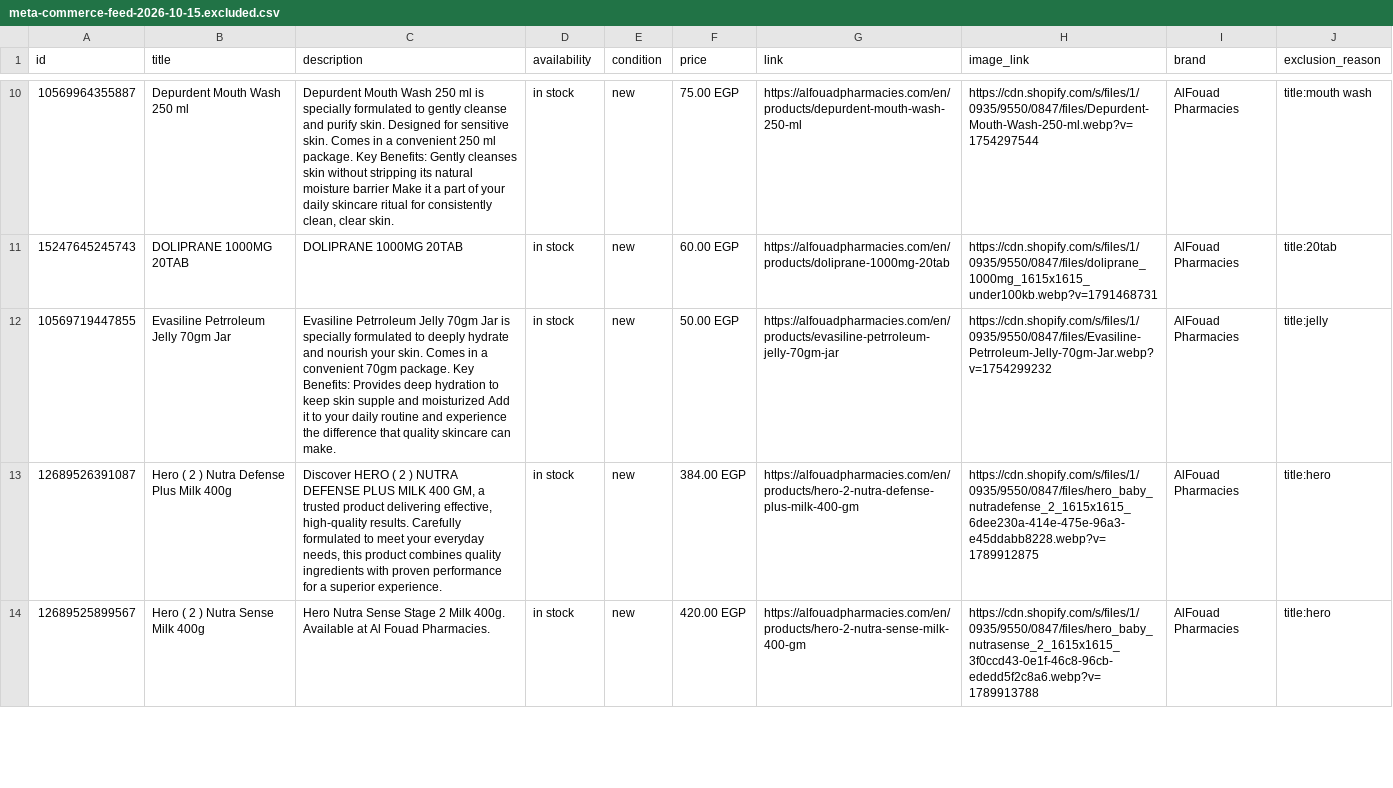
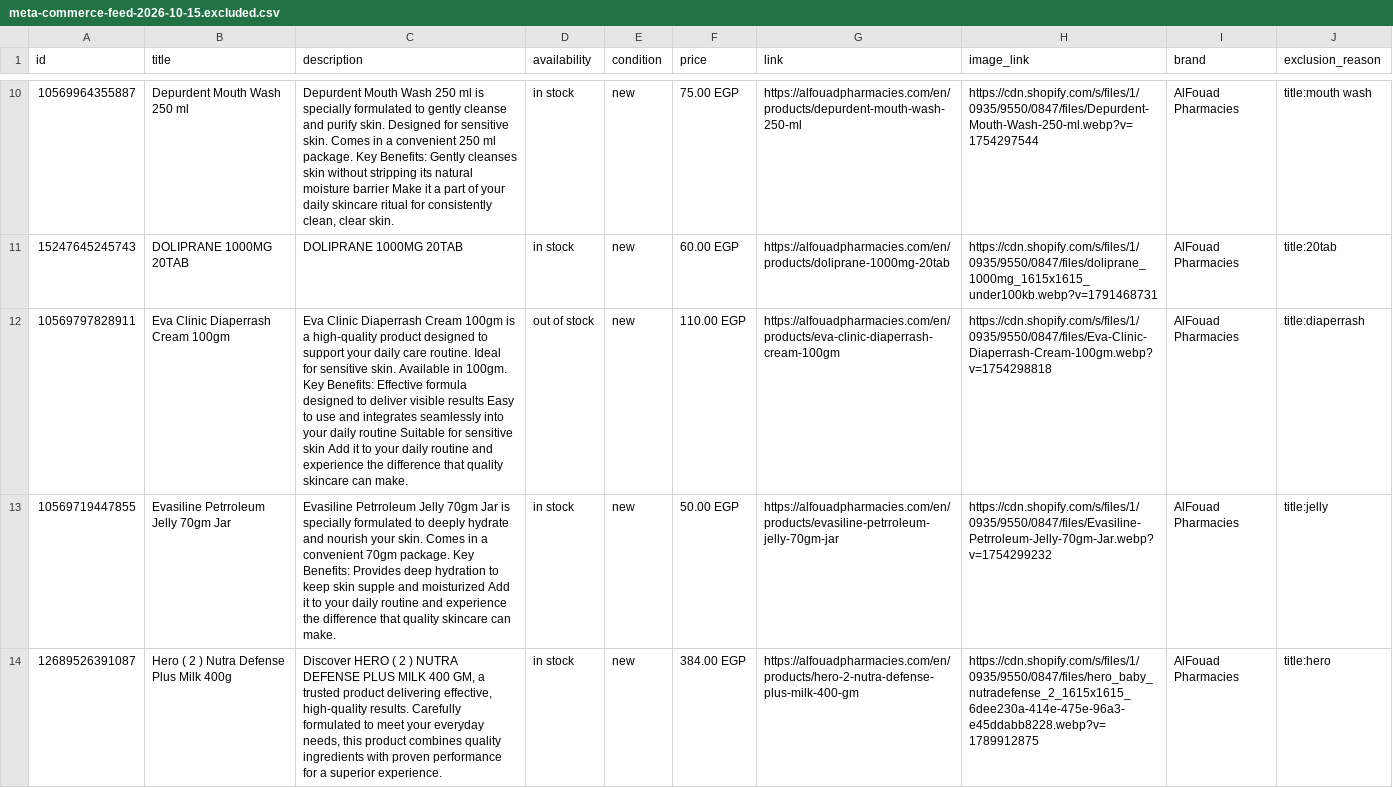
Before and after one commit to Pmcosmetics/pmcosmetics-empire-11countries, a CSV file: data/catalog/meta-commerce-feed-2026-10-15.excluded.csv, drawn as a sheet; only a part is shown, gaps mark what is left out; the shorter side is filled out with more unchanged rows; the diff names each change by its address in the sheet, - before the commit and + after, or states it on an @@ line.

Commit message:
Exclude diaper products from feed; regenerate feed and exclusions

```diff
--- a/data/catalog/meta-commerce-feed-2026-10-15.excluded.csv
+++ b/data/catalog/meta-commerce-feed-2026-10-15.excluded.csv
+row 12: 10569797828911 | Eva Clinic Diaperrash Cream 100gm | Eva Clinic Diaperrash Cream 100gm is a high-quality product designed to support your daily care routine. Ideal for sensitive skin. Available in 100gm. Key Benefits: Effective formula designed to deliver visible results Easy to use and integrates seamlessly into your daily routine Suitable for sensitive skin Add it to your daily routine and experience the difference that quality skincare can make. | out of stock | new | 110.00 EGP | https://alfouadpharmacies.com/en/products/eva-clinic-diaperrash-cream-100gm | https://cdn.shopify.com/s/files/1/0935/9550/0847/files/Eva-Clinic-Diaperrash-Cream-100gm.webp?v=1754298818 | AlFouad Pharmacies | title:diaperrash
```
Also changed, not shown: 2 other files.
